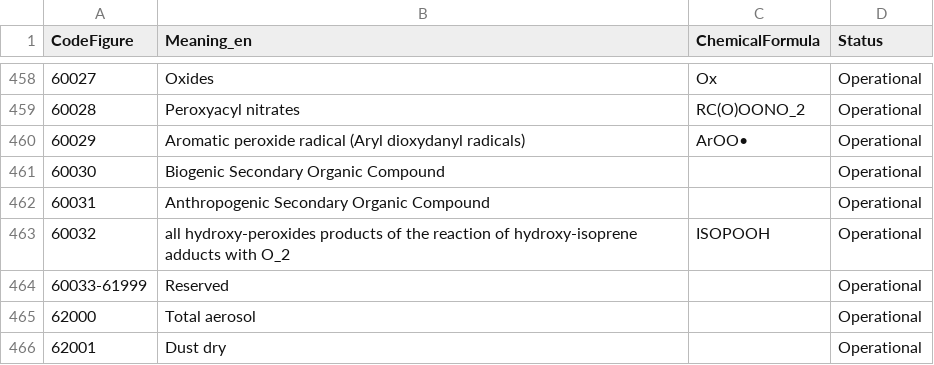
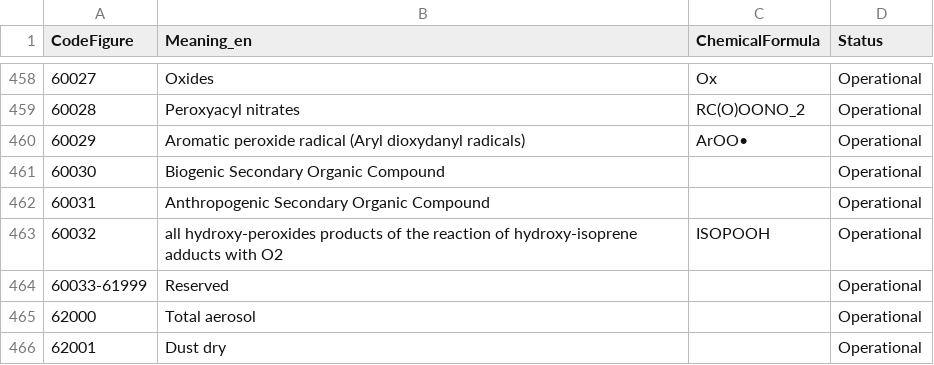
Before and after one commit to wmo-im/CCT, a CSV file: C14.csv, drawn as a sheet; only a part is shown, gaps mark what is left out.

Commit message:
Update C14.csv

```diff
--- a/C14.csv
+++ b/C14.csv
@@ -462,3 +462,3 @@ CodeFigure,Meaning_en,ChemicalFormula,Status
 60031,Anthropogenic Secondary Organic Compound,,Operational
-60032,all hydroxy-peroxides products of the reaction of hydroxy-isoprene adducts with O_2,ISOPOOH,Operational
+60032,all hydroxy-peroxides products of the reaction of hydroxy-isoprene adducts with O2,ISOPOOH,Operational
 60033-61999,Reserved,,Operational
```
